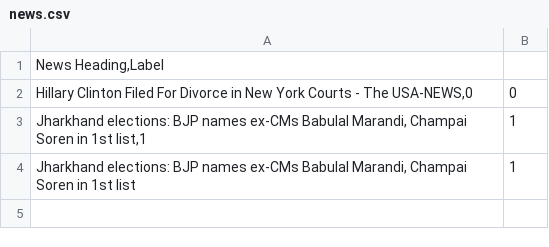
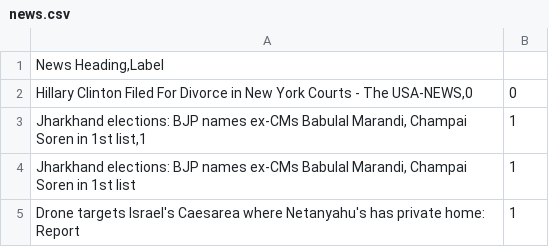
Before and after one commit to dubeysagun/ml-workshop-2k24, a CSV file: news.csv, drawn as a sheet.

Commit message:
updated

```diff
--- a/news.csv
+++ b/news.csv
@@ -4 +4,2 @@
 "Jharkhand elections: BJP names ex-CMs Babulal Marandi, Champai Soren in 1st list",1
+Drone targets Israel's Caesarea where Netanyahu's has private home: Report,1
```
